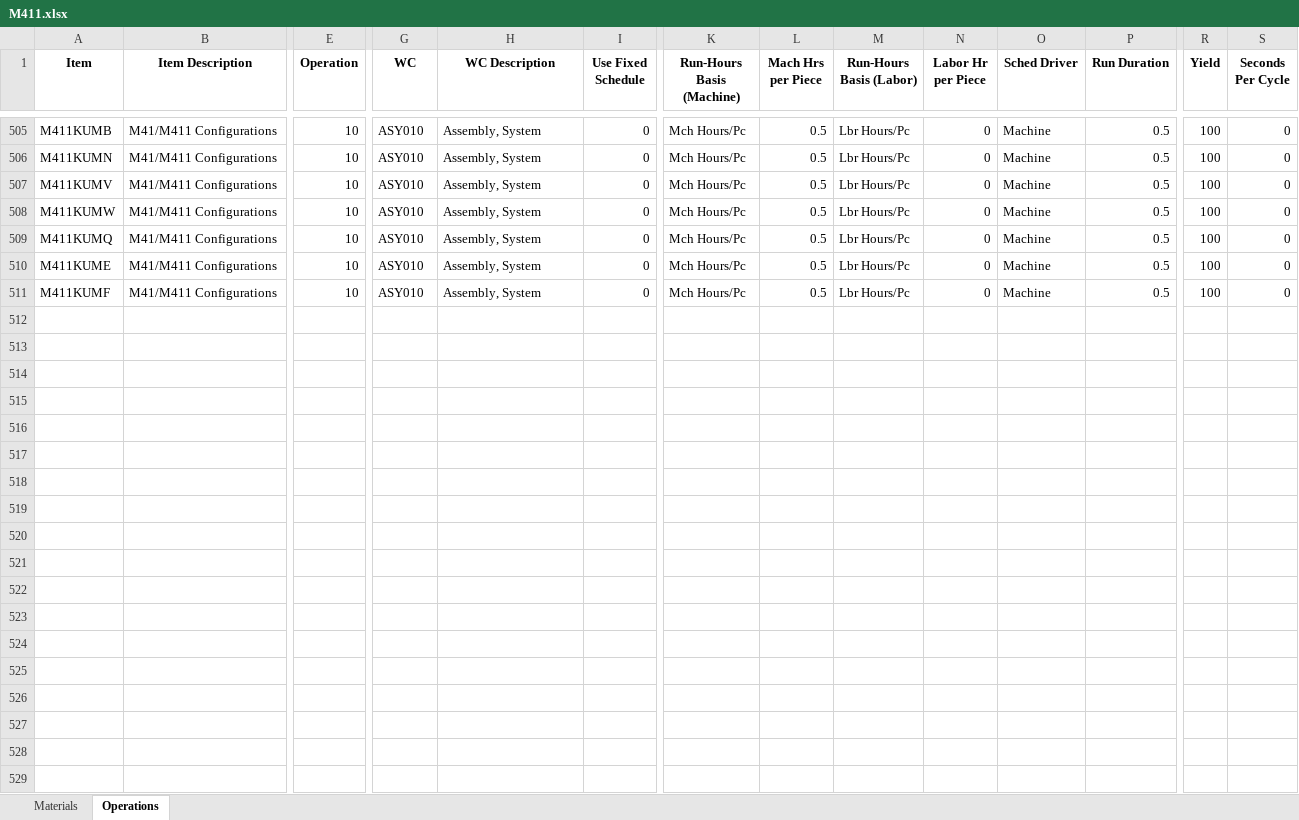
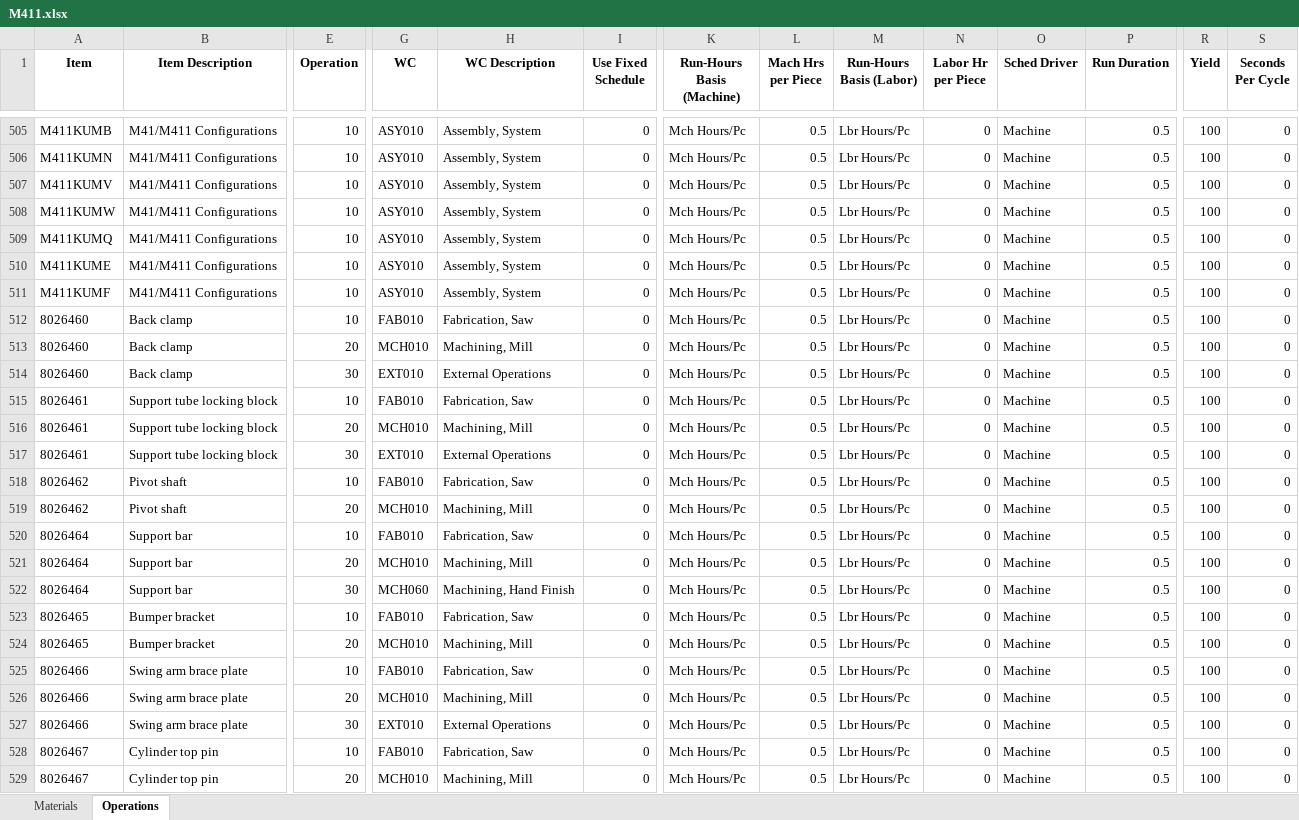
Before and after one commit to MilesStarr/TACTIC_ERP_Phase2BOM, an Excel workbook: OpsAndMats/M411.xlsx, sheet Operations, drawn as a sheet; only a part is shown, gaps mark what is left out; values as stored, in another font and other column widths than the file's, no borders; rows hold the shown columns only; the diff covers the shown part only; the diff names each change by its address in the sheet, - before the commit and + after, or states it on an @@ line.

```diff
--- a/OpsAndMats/M411.xlsx (sheet Operations)
+++ b/OpsAndMats/M411.xlsx (sheet Operations)
+row 512: 8026460 | Back clamp | 10 | FAB010 | Fabrication, Saw | 0 | Mch Hours/Pc | 0.5 | Lbr Hours/Pc | 0 | Machine | 0.5 | 100 | 0
+row 513: 8026460 | Back clamp | 20 | MCH010 | Machining, Mill | 0 | Mch Hours/Pc | 0.5 | Lbr Hours/Pc | 0 | Machine | 0.5 | 100 | 0
+row 514: 8026460 | Back clamp | 30 | EXT010 | External Operations | 0 | Mch Hours/Pc | 0.5 | Lbr Hours/Pc | 0 | Machine | 0.5 | 100 | 0
+row 515: 8026461 | Support tube locking block | 10 | FAB010 | Fabrication, Saw | 0 | Mch Hours/Pc | 0.5 | Lbr Hours/Pc | 0 | Machine | 0.5 | 100 | 0
+row 516: 8026461 | Support tube locking block | 20 | MCH010 | Machining, Mill | 0 | Mch Hours/Pc | 0.5 | Lbr Hours/Pc | 0 | Machine | 0.5 | 100 | 0
+row 517: 8026461 | Support tube locking block | 30 | EXT010 | External Operations | 0 | Mch Hours/Pc | 0.5 | Lbr Hours/Pc | 0 | Machine | 0.5 | 100 | 0
+row 518: 8026462 | Pivot shaft | 10 | FAB010 | Fabrication, Saw | 0 | Mch Hours/Pc | 0.5 | Lbr Hours/Pc | 0 | Machine | 0.5 | 100 | 0
+row 519: 8026462 | Pivot shaft | 20 | MCH010 | Machining, Mill | 0 | Mch Hours/Pc | 0.5 | Lbr Hours/Pc | 0 | Machine | 0.5 | 100 | 0
+row 520: 8026464 | Support bar | 10 | FAB010 | Fabrication, Saw | 0 | Mch Hours/Pc | 0.5 | Lbr Hours/Pc | 0 | Machine | 0.5 | 100 | 0
+row 521: 8026464 | Support bar | 20 | MCH010 | Machining, Mill | 0 | Mch Hours/Pc | 0.5 | Lbr Hours/Pc | 0 | Machine | 0.5 | 100 | 0
+row 522: 8026464 | Support bar | 30 | MCH060 | Machining, Hand Finish | 0 | Mch Hours/Pc | 0.5 | Lbr Hours/Pc | 0 | Machine | 0.5 | 100 | 0
+row 523: 8026465 | Bumper bracket | 10 | FAB010 | Fabrication, Saw | 0 | Mch Hours/Pc | 0.5 | Lbr Hours/Pc | 0 | Machine | 0.5 | 100 | 0
+row 524: 8026465 | Bumper bracket | 20 | MCH010 | Machining, Mill | 0 | Mch Hours/Pc | 0.5 | Lbr Hours/Pc | 0 | Machine | 0.5 | 100 | 0
+row 525: 8026466 | Swing arm brace plate | 10 | FAB010 | Fabrication, Saw | 0 | Mch Hours/Pc | 0.5 | Lbr Hours/Pc | 0 | Machine | 0.5 | 100 | 0
+row 526: 8026466 | Swing arm brace plate | 20 | MCH010 | Machining, Mill | 0 | Mch Hours/Pc | 0.5 | Lbr Hours/Pc | 0 | Machine | 0.5 | 100 | 0
+row 527: 8026466 | Swing arm brace plate | 30 | EXT010 | External Operations | 0 | Mch Hours/Pc | 0.5 | Lbr Hours/Pc | 0 | Machine | 0.5 | 100 | 0
+row 528: 8026467 | Cylinder top pin | 10 | FAB010 | Fabrication, Saw | 0 | Mch Hours/Pc | 0.5 | Lbr Hours/Pc | 0 | Machine | 0.5 | 100 | 0
+row 529: 8026467 | Cylinder top pin | 20 | MCH010 | Machining, Mill | 0 | Mch Hours/Pc | 0.5 | Lbr Hours/Pc | 0 | Machine | 0.5 | 100 | 0
```
Also changed, not shown: 14 added rows elsewhere in this sheet, sheet Materials, 4 other files.
